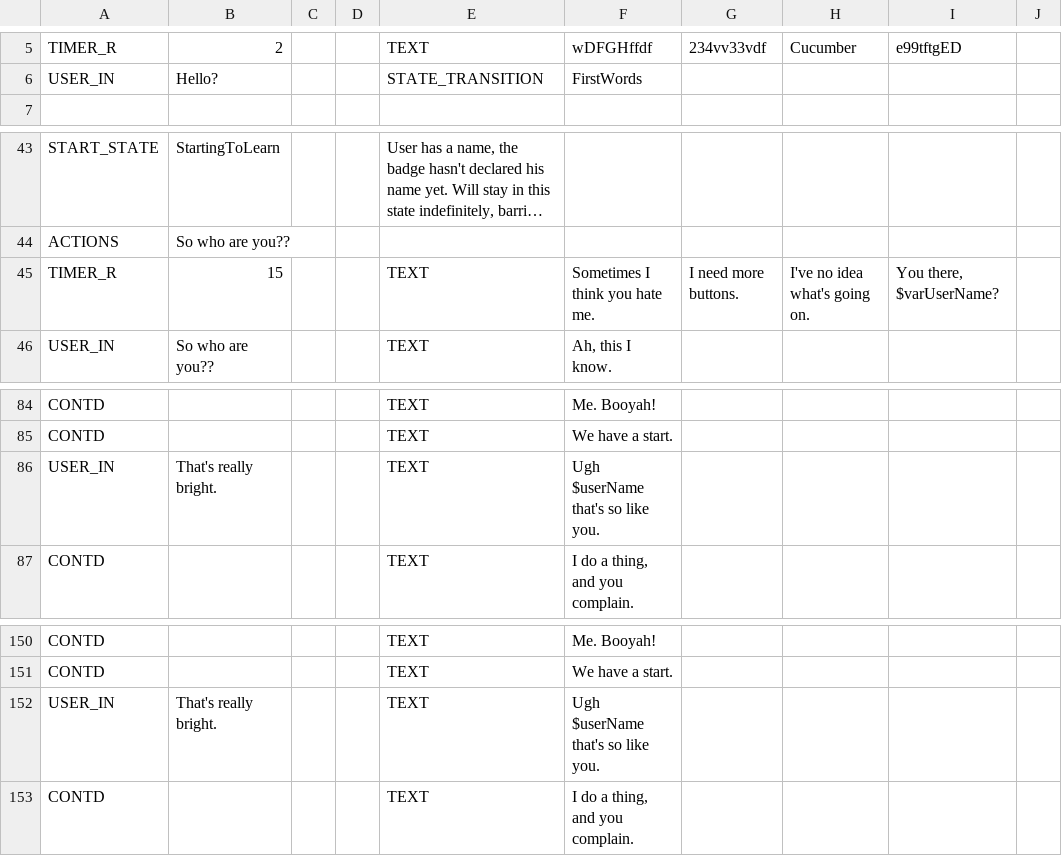
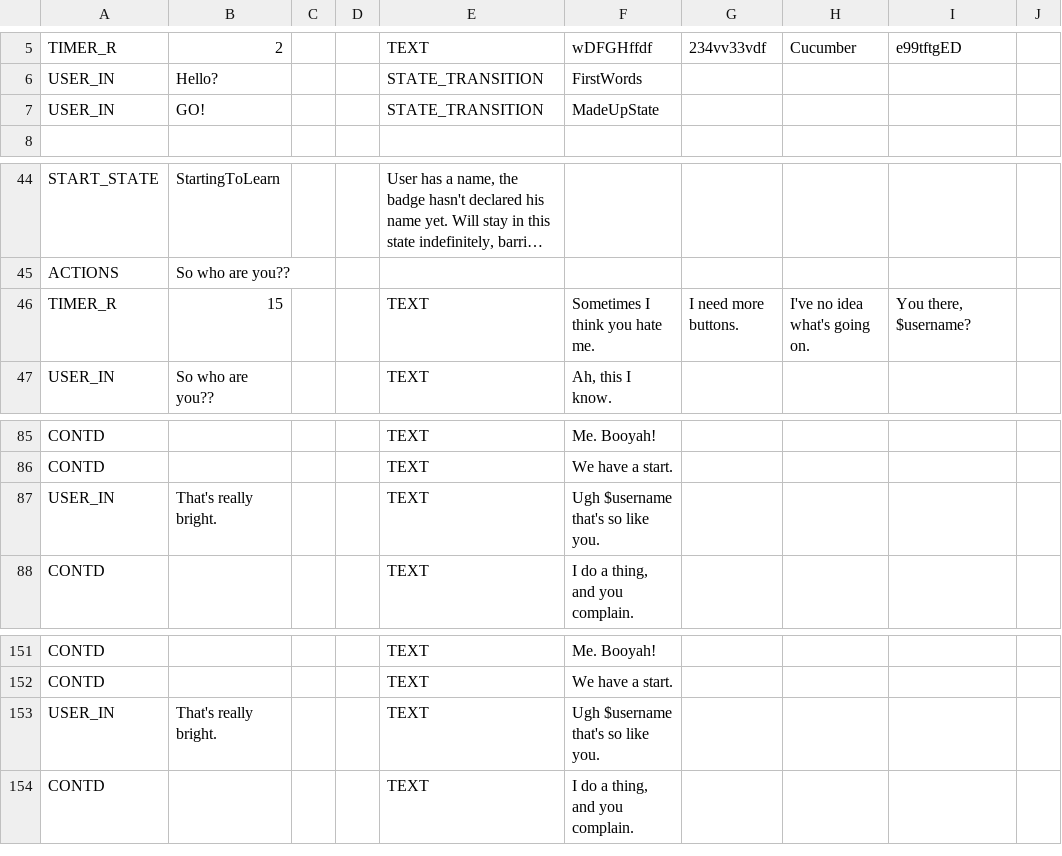
Before and after one commit to duplico/qc15_statemaker, a CSV file: badge_states_tester.csv, drawn as a sheet; only a part is shown, gaps mark what is left out; long unchanged cells end in …; addresses are those after the commit; the diff names each change by its address in the sheet, - before the commit and + after, or states it on an @@ line.

```diff
--- a/badge_states_tester.csv
+++ b/badge_states_tester.csv
+row 7: USER_IN | GO! |  |  | STATE_TRANSITION | MadeUpState
-I46: You there, $varUserName?
+I46: You there, $username?
-F87: Ugh $userName that's so like you.
+F87: Ugh $username that's so like you.
-F153: Ugh $userName that's so like you.
+F153: Ugh $username that's so like you.
```
Also changed, not shown: 1 other file.
